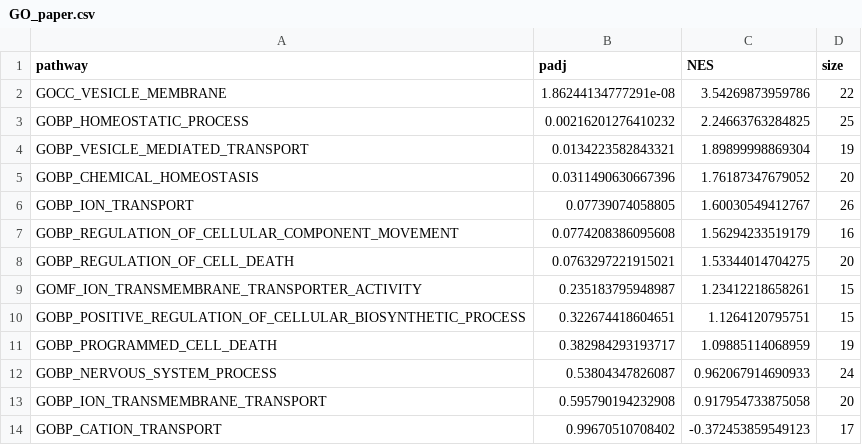
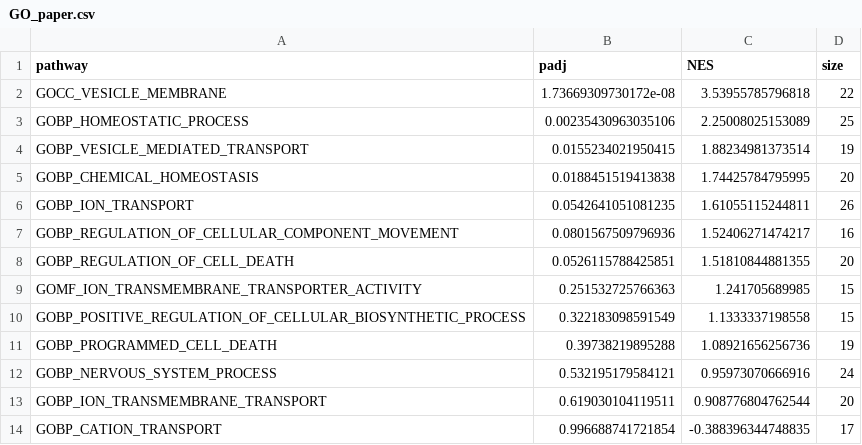
Before and after one commit to IlyaSchneider10/System-Genomics, a CSV file: GO_paper.csv, drawn as a sheet.

Commit message:
Restructuring of folder
-DAVID files new folder
-GO-paper csv file
-3D plot

```diff
--- a/GO_paper.csv
+++ b/GO_paper.csv
@@ -1,14 +1,14 @@
 "pathway","padj","NES","size"
-"GOCC_VESICLE_MEMBRANE",1.86244134777291e-08,3.54269873959786,22
-"GOBP_HOMEOSTATIC_PROCESS",0.00216201276410232,2.24663763284825,25
-"GOBP_VESICLE_MEDIATED_TRANSPORT",0.0134223582843321,1.89899998869304,19
-"GOBP_CHEMICAL_HOMEOSTASIS",0.0311490630667396,1.76187347679052,20
-"GOBP_ION_TRANSPORT",0.07739074058805,1.60030549412767,26
-"GOBP_REGULATION_OF_CELLULAR_COMPONENT_MOVEMENT",0.0774208386095608,1.56294233519179,16
-"GOBP_REGULATION_OF_CELL_DEATH",0.0763297221915021,1.53344014704275,20
-"GOMF_ION_TRANSMEMBRANE_TRANSPORTER_ACTIVITY",0.235183795948987,1.23412218658261,15
-"GOBP_POSITIVE_REGULATION_OF_CELLULAR_BIOSYNTHETIC_PROCESS",0.322674418604651,1.1264120795751,15
-"GOBP_PROGRAMMED_CELL_DEATH",0.382984293193717,1.09885114068959,19
-"GOBP_NERVOUS_SYSTEM_PROCESS",0.53804347826087,0.962067914690933,24
-"GOBP_ION_TRANSMEMBRANE_TRANSPORT",0.595790194232908,0.917954733875058,20
-"GOBP_CATION_TRANSPORT",0.99670510708402,-0.372453859549123,17
+"GOCC_VESICLE_MEMBRANE",1.73669309730172e-08,3.53955785796818,22
+"GOBP_HOMEOSTATIC_PROCESS",0.00235430963035106,2.25008025153089,25
+"GOBP_VESICLE_MEDIATED_TRANSPORT",0.0155234021950415,1.88234981373514,19
+"GOBP_CHEMICAL_HOMEOSTASIS",0.0188451519413838,1.74425784795995,20
+"GOBP_ION_TRANSPORT",0.0542641051081235,1.61055115244811,26
+"GOBP_REGULATION_OF_CELLULAR_COMPONENT_MOVEMENT",0.0801567509796936,1.52406271474217,16
+"GOBP_REGULATION_OF_CELL_DEATH",0.0526115788425851,1.51810844881355,20
+"GOMF_ION_TRANSMEMBRANE_TRANSPORTER_ACTIVITY",0.251532725766363,1.241705689985,15
+"GOBP_POSITIVE_REGULATION_OF_CELLULAR_BIOSYNTHETIC_PROCESS",0.322183098591549,1.1333337198558,15
+"GOBP_PROGRAMMED_CELL_DEATH",0.39738219895288,1.08921656256736,19
+"GOBP_NERVOUS_SYSTEM_PROCESS",0.532195179584121,0.95973070666916,24
+"GOBP_ION_TRANSMEMBRANE_TRANSPORT",0.619030104119511,0.908776804762544,20
+"GOBP_CATION_TRANSPORT",0.996688741721854,-0.388396344748835,17
```
Also changed, not shown: 22 other files.
